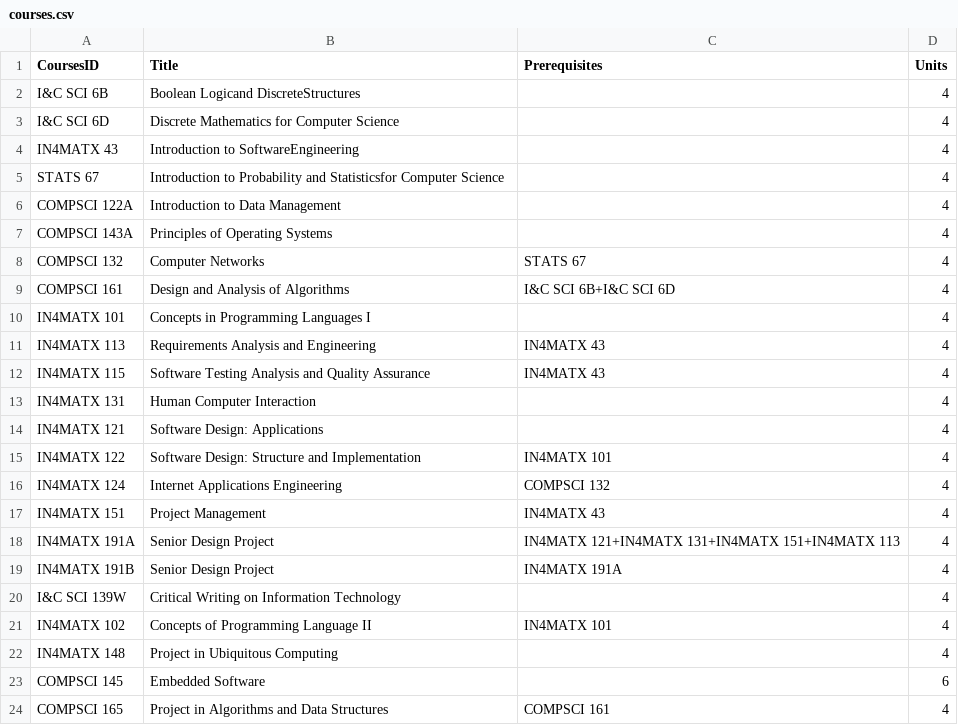
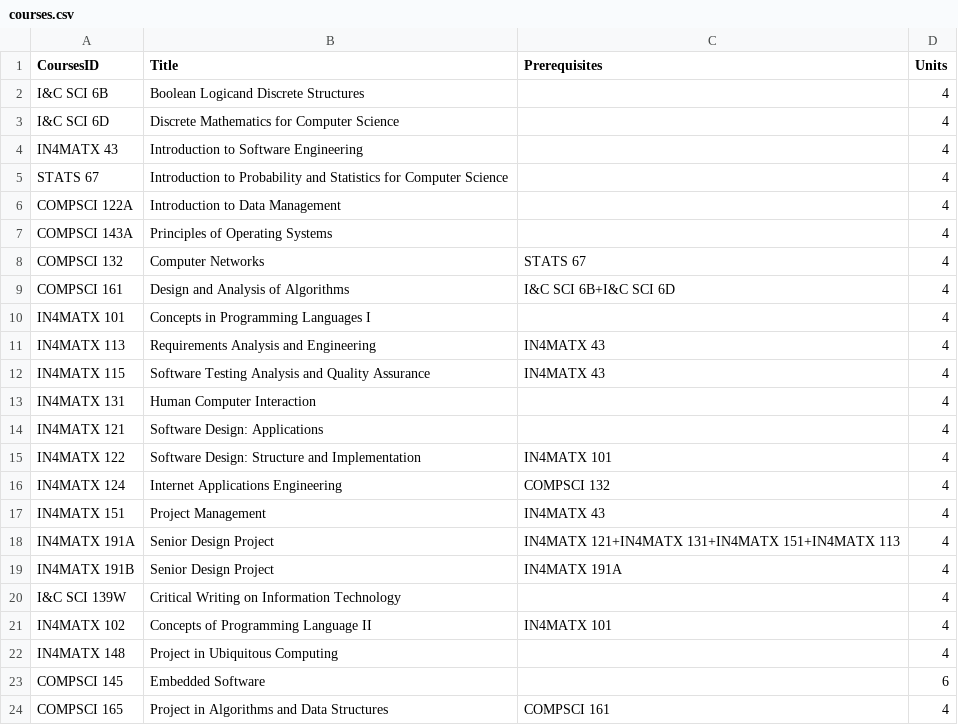
Before and after one commit to jasperdoan/course_plan_optimizer, a CSV file: data/courses.csv, drawn as a sheet.

```diff
--- a/data/courses.csv
+++ b/data/courses.csv
@@ -1,6 +1,6 @@
 CoursesID,Title,Prerequisites,Units
-I&C SCI 6B,Boolean Logicand DiscreteStructures,,4
+I&C SCI 6B,Boolean Logicand Discrete Structures,,4
 I&C SCI 6D,Discrete Mathematics for Computer Science,,4
-IN4MATX 43,Introduction to SoftwareEngineering,,4
-STATS 67,Introduction to Probability and Statisticsfor Computer Science,,4
+IN4MATX 43,Introduction to Software Engineering,,4
+STATS 67,Introduction to Probability and Statistics for Computer Science,,4
 COMPSCI 122A,Introduction to Data Management,,4
```
Also changed, not shown: 3 other files.
